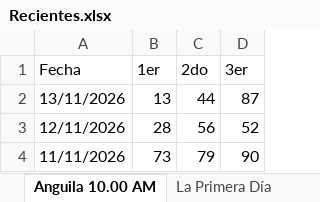
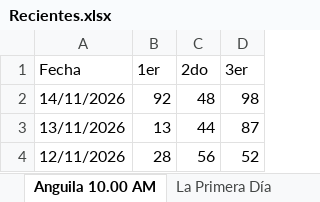
Before and after one commit to 327777/lotopro-rd, an Excel workbook: Loteria ag/Recientes.xlsx, sheet Anguila 10.00 AM, drawn as a sheet; only a part is shown; the shorter side is filled out with more unchanged rows; values as stored, in another font and other column widths than the file's, no borders; the diff names each change by its address in the sheet, - before the commit and + after, or states it on an @@ line.

```diff
--- a/Loteria ag/Recientes.xlsx (sheet Anguila 10.00 AM)
+++ b/Loteria ag/Recientes.xlsx (sheet Anguila 10.00 AM)
+row 2: 14/11/2026 | 92 | 48 | 98
```
Also changed, not shown: 4 other files.
